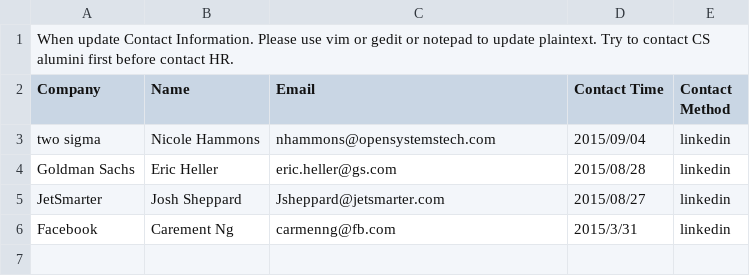
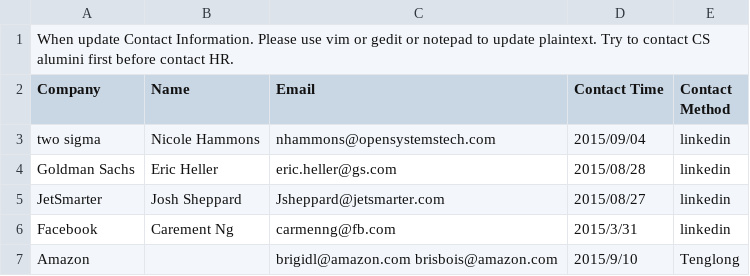
Before and after one commit to lihao814386741/TeamWork, a CSV file: ContactInformation/HR Information.csv, drawn as a sheet.

Commit message:
Add amazon recruiter

```diff
--- a/ContactInformation/HR Information.csv
+++ b/ContactInformation/HR Information.csv
@@ -6 +6,2 @@ JetSmarter,"Josh Sheppard",Jsheppard@jetsmarter.com,2015/08/27,linkedin
 Facebook, Carement Ng, carmenng@fb.com, 2015/3/31, linkedin
+Amazon,, brigidl@amazon.com brisbois@amazon.com, 2015/9/10, Tenglong
```
